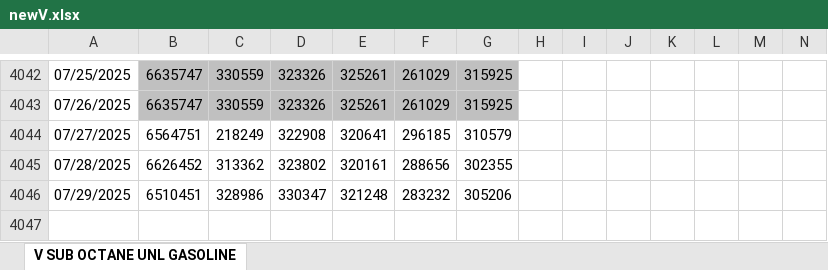
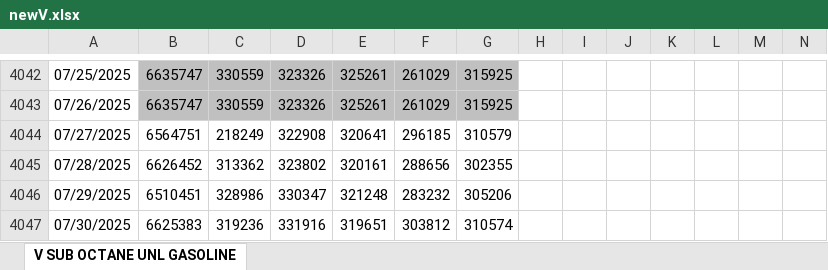
Before and after one commit to pierceleverett/RioSeasonalSpreads, an Excel workbook: SpreadServer/data/newV.xlsx, sheet V SUB OCTANE UNL GASOLINE, drawn as a sheet; only a part is shown, gaps mark what is left out; values as stored, in another font and other column widths than the file's, no borders; rows hold the shown columns only; the diff names each change by its address in the sheet, - before the commit and + after, or states it on an @@ line.

Commit message:
new data

```diff
--- a/SpreadServer/data/newV.xlsx (sheet V SUB OCTANE UNL GASOLINE)
+++ b/SpreadServer/data/newV.xlsx (sheet V SUB OCTANE UNL GASOLINE)
+row 4047: 07/30/2025 | 6625383 | 319236 | 331916 | 319651 | 303812 | 310574
```
Also changed, not shown: SpreadServer/data/newA.xlsx, SpreadServer/data/newE.xlsx, 3 other files.
